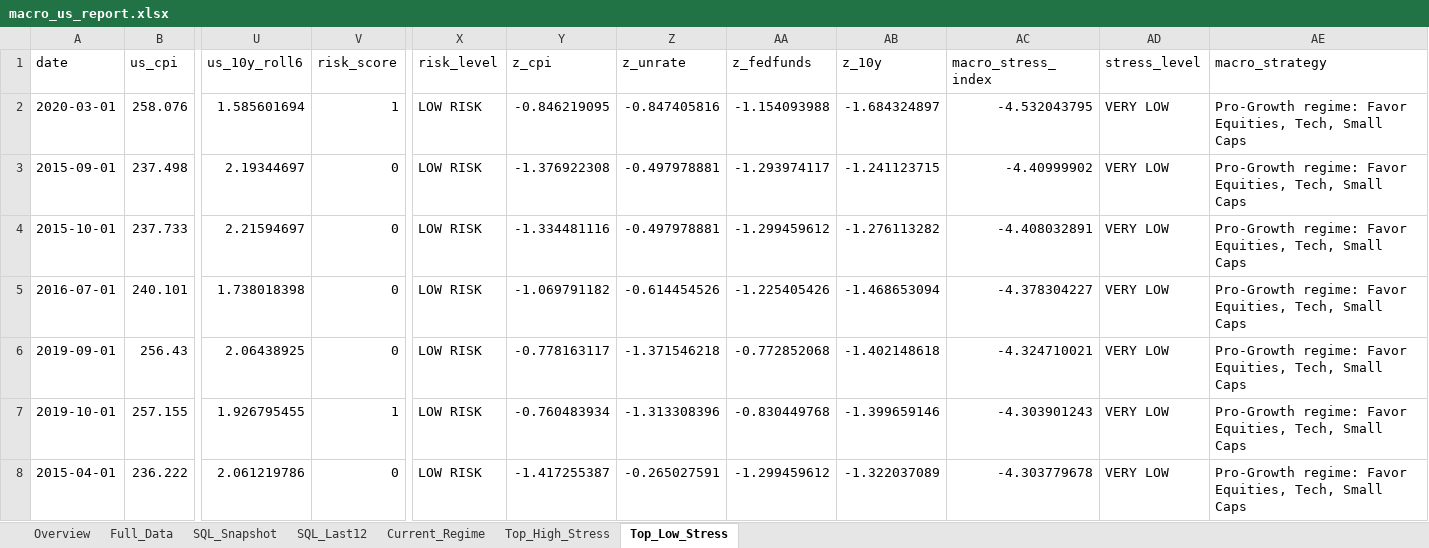
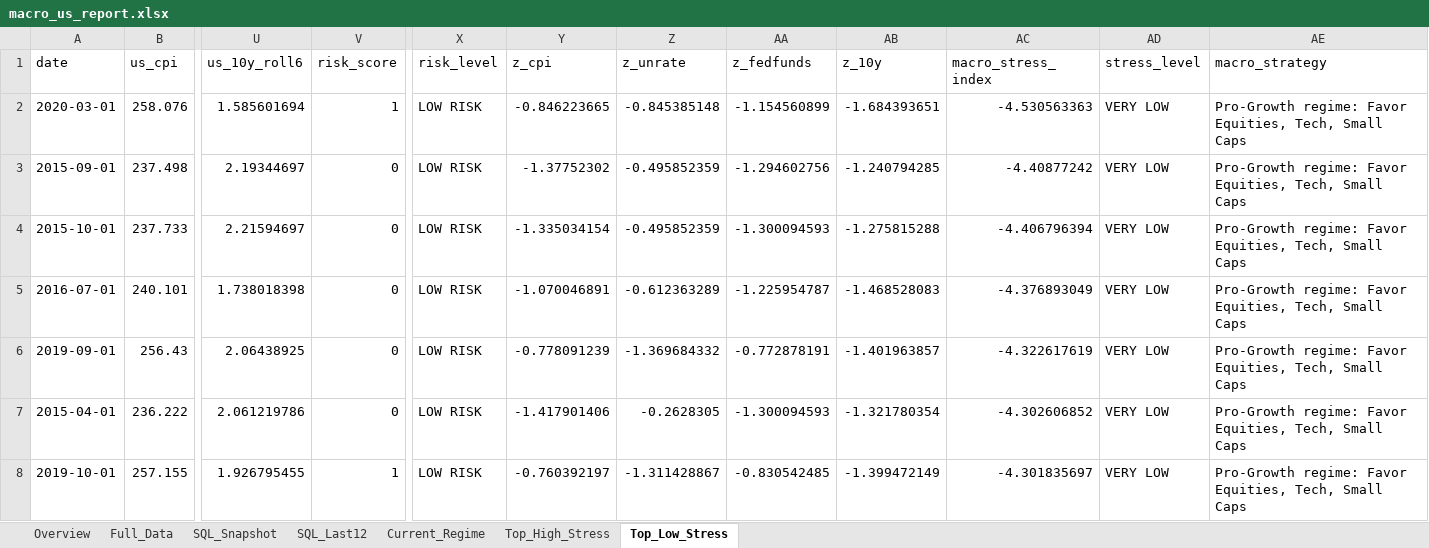
Before and after one commit to carozelli/macro-financial-risk-intelligence, an Excel workbook: reports/macro_us_report.xlsx, sheet Top_Low_Stress, drawn as a sheet; only a part is shown, gaps mark what is left out; values as stored, in another font and other column widths than the file's, no borders; removed rows and columns are numbered as before the commit, all else as after; rows hold the shown columns only; the diff covers the shown part only; the diff names each change by its address in the sheet, - before the commit and + after, or states it on an @@ line.

```diff
--- a/reports/macro_us_report.xlsx (sheet Top_Low_Stress)
+++ b/reports/macro_us_report.xlsx (sheet Top_Low_Stress)
-Y2 (z_cpi): -0.846219095
+Y2 (z_cpi): -0.846223665
-Z2 (z_unrate): -0.847405816
+Z2 (z_unrate): -0.845385148
-AA2 (z_fedfunds): -1.154093988
+AA2 (z_fedfunds): -1.154560899
-AB2 (z_10y): -1.684324897
+AB2 (z_10y): -1.684393651
-AC2 (macro_stress_index): -4.532043795
+AC2 (macro_stress_index): -4.530563363
-Y3 (z_cpi): -1.376922308
+Y3 (z_cpi): -1.37752302
-Z3:Z4 (z_unrate): -0.497978881
+Z3:Z4 (z_unrate): -0.495852359
-AA3 (z_fedfunds): -1.293974117
+AA3 (z_fedfunds): -1.294602756
-AB3 (z_10y): -1.241123715
+AB3 (z_10y): -1.240794285
-AC3 (macro_stress_index): -4.40999902
+AC3 (macro_stress_index): -4.40877242
-Y4 (z_cpi): -1.334481116
+Y4 (z_cpi): -1.335034154
-AA4 (z_fedfunds): -1.299459612
+AA4 (z_fedfunds): -1.300094593
-AB4 (z_10y): -1.276113282
+AB4 (z_10y): -1.275815288
-AC4 (macro_stress_index): -4.408032891
+AC4 (macro_stress_index): -4.406796394
-Y5 (z_cpi): -1.069791182
+Y5 (z_cpi): -1.070046891
-Z5 (z_unrate): -0.614454526
+Z5 (z_unrate): -0.612363289
-AA5 (z_fedfunds): -1.225405426
+AA5 (z_fedfunds): -1.225954787
-AB5 (z_10y): -1.468653094
+AB5 (z_10y): -1.468528083
-AC5 (macro_stress_index): -4.378304227
+AC5 (macro_stress_index): -4.376893049
-Y6 (z_cpi): -0.778163117
+Y6 (z_cpi): -0.778091239
-Z6 (z_unrate): -1.371546218
+Z6 (z_unrate): -1.369684332
-AA6 (z_fedfunds): -0.772852068
+AA6 (z_fedfunds): -0.772878191
-AB6 (z_10y): -1.402148618
+AB6 (z_10y): -1.401963857
-AC6 (macro_stress_index): -4.324710021
+AC6 (macro_stress_index): -4.322617619
+row 7: 2015-04-01 | 236.222 | 2.061219786 | 0 | LOW RISK | -1.417901406 | -0.2628305 | -1.300094593 | -1.321780354 | -4.302606852 | VERY LOW | Pro-Growth regime: Favor Equities, Tech, Small Caps
-Y8 (z_cpi): -0.760483934
+Y8 (z_cpi): -0.760392197
-Z8 (z_unrate): -1.313308396
+Z8 (z_unrate): -1.311428867
-AA8 (z_fedfunds): -0.830449768
+AA8 (z_fedfunds): -0.830542485
-AB8 (z_10y): -1.399659146
+AB8 (z_10y): -1.399472149
-AC8 (macro_stress_index): -4.303901243
+AC8 (macro_stress_index): -4.301835697
-row 8: 2015-04-01 | 236.222 | 2.061219786 | 0 | LOW RISK | -1.417255387 | -0.265027591 | -1.299459612 | -1.322037089 | -4.303779678 | VERY LOW | Pro-Growth regime: Favor Equities, Tech, Small Caps
```
Also changed, not shown: 15 edited cells elsewhere in this sheet, sheet Top_High_Stress, sheet Overview, sheet Full_Data, sheet SQL_Last12, sheet SQL_Snapshot, sheet Current_Regime, 22 other files.
